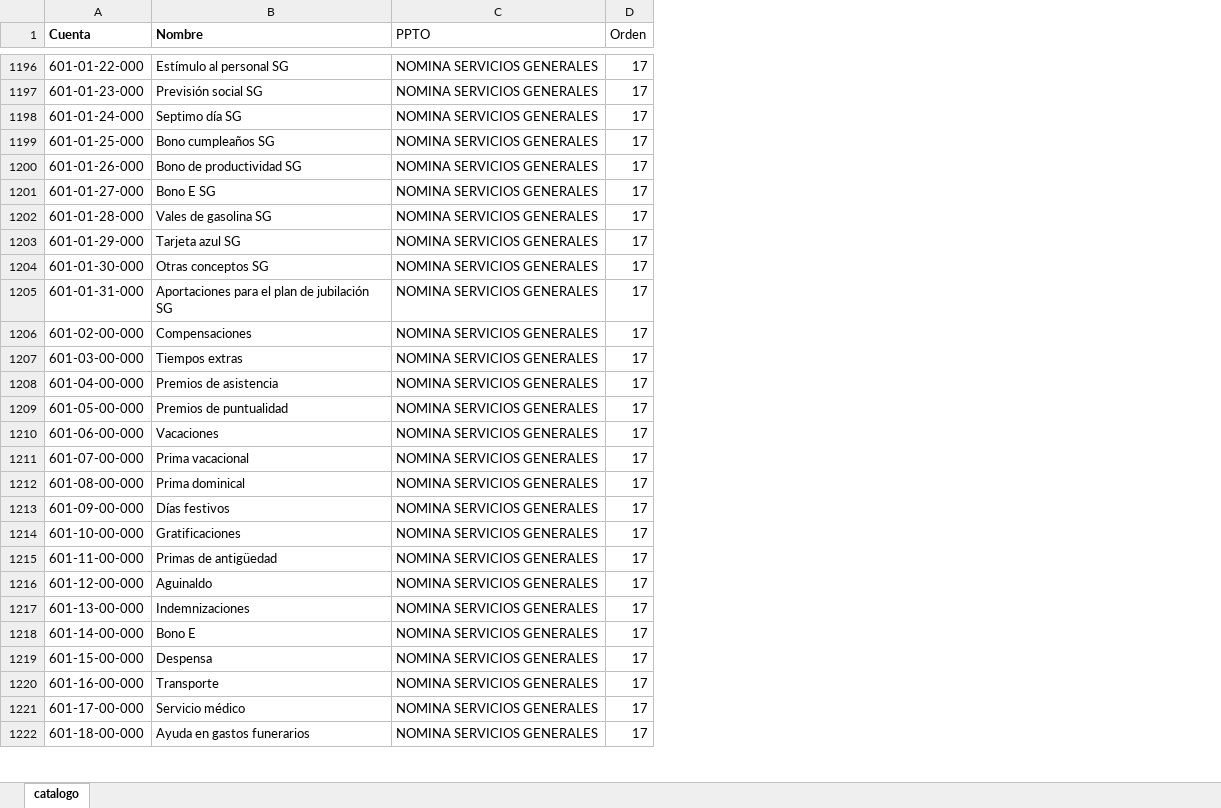
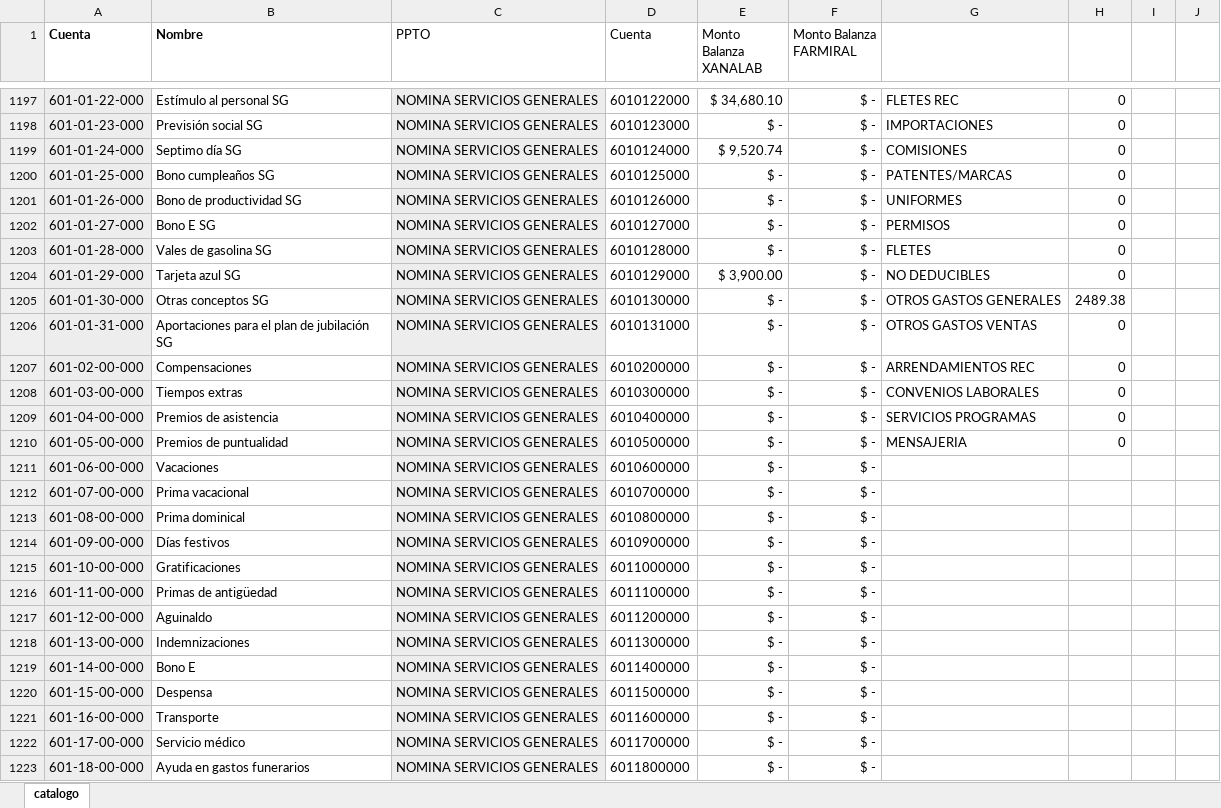
Before and after one commit to Geratano/Farmiral, an Excel workbook: Catalogo base.xlsx, sheet catalogo, drawn as a sheet; only a part is shown, gaps mark what is left out; values as stored, in another font and other column widths than the file's, no borders; removed rows and columns are numbered as before the commit, all else as after; the diff covers the shown part only; the diff names each change by its address in the sheet, - before the commit and + after, or states it on an @@ line.

```diff
--- a/Catalogo base.xlsx (sheet catalogo)
+++ b/Catalogo base.xlsx (sheet catalogo)
-column D (Orden), rows 1196-1222: all 17
+column D (Cuenta), rows 1197-1223: 6010122000 | 6010123000 | 6010124000 | 6010125000 | 6010126000 | 6010127000 | 6010128000 | 6010129000 | 6010130000 | 6010131000 | 6010200000 | 6010300000 | 6010400000 | 6010500000 | 6010600000 | 6010700000 | 6010800000 | 6010900000 | 6011000000 | 6011100000 | 6011200000 | 6011300000 | 6011400000 | 6011500000 | 6011600000 | 6011700000 | 6011800000
+column E (Monto Balanza XANALAB), rows 1197-1223: $ 34,680.10 | $ - | $ 9,520.74 | $ - | $ - | $ - | $ - | $ 3,900.00 | $ - | $ - | $ - | $ - | $ - | $ - | $ - | $ - | $ - | $ - | $ - | $ - | $ - | $ - | $ - | $ - | $ - | $ - | $ -
+column F (Monto Balanza FARMIRAL), rows 1197-1223: all $ -
+column G, rows 1197-1210: FLETES REC | IMPORTACIONES | COMISIONES | PATENTES/MARCAS | UNIFORMES | PERMISOS | FLETES | NO DEDUCIBLES | OTROS GASTOS GENERALES | OTROS GASTOS VENTAS | ARRENDAMIENTOS REC | CONVENIOS LABORALES | SERVICIOS PROGRAMAS | MENSAJERIA
+column H, rows 1197-1210: 0 | 0 | 0 | 0 | 0 | 0 | 0 | 0 | 2489.38 | 0 | 0 | 0 | 0 | 0
+column I, empty
+column J, empty
-A1197:A1223 fill: none
+A1197:A1223 fill: #EDEDED
-C1197:C1223 fill: none
+C1197:C1223 fill: #EDEDED
```
Also changed, not shown: 16 added rows, 51 edited cells and cell formats elsewhere in this sheet, 05.25 EEFF Consolidados v11.07.xlsx, Orden ppto.xlsx, 18 other files.
